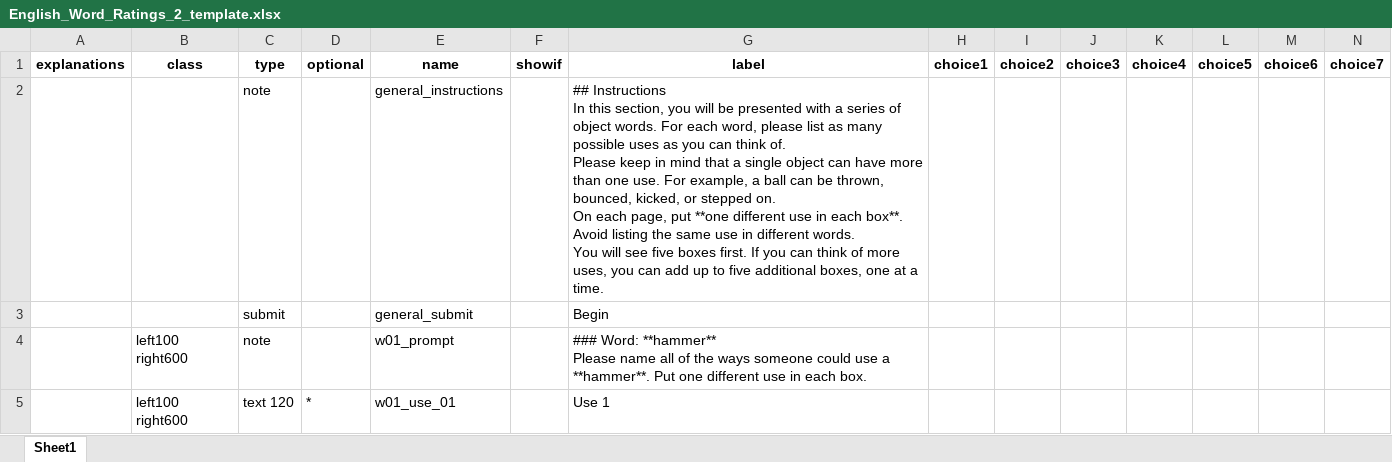
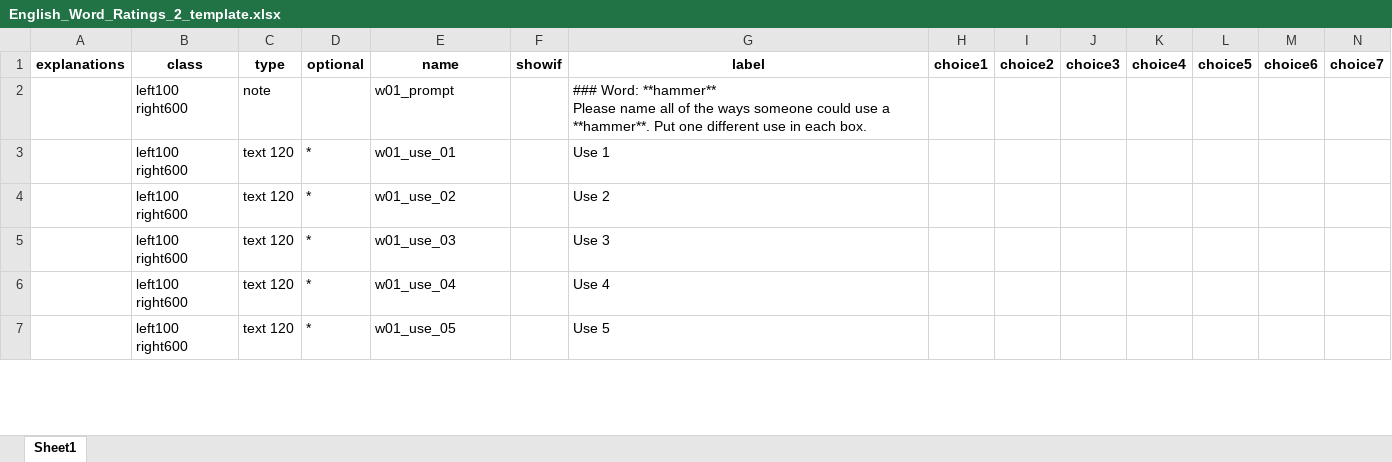
Before and after one commit to many-languages/ManyUses, an Excel workbook: 02-Task/English/English_Word_Ratings_2_template.xlsx, sheet Sheet1, drawn as a sheet; only a part is shown; the shorter side is filled out with more unchanged rows; values as stored, in another font and other column widths than the file's, no borders; rows hold the shown columns only; ↵ is a line break in a cell; the diff names each change by its address in the sheet, - before the commit and + after, or states it on an @@ line.

```diff
--- a/02-Task/English/English_Word_Ratings_2_template.xlsx (sheet Sheet1)
+++ b/02-Task/English/English_Word_Ratings_2_template.xlsx (sheet Sheet1)
-row 2:  |  | note |  | general_instructions |  | ## Instructions ↵ In this section, you will be presented with a series of object words. For each word, please list as many possible uses as you can think of. ↵ Please keep in mind that a single object can have more than one use. For example, a ball can be thrown, bounced, kicked, or stepped on. ↵ On each page, put **one different use in each box**. Avoid listing the same use in different words. ↵ You will see five boxes first. If you can think of more uses, you can add up to five additional boxes, one at a time.
-row 3:  |  | submit |  | general_submit |  | Begin
```
Also changed, not shown: 02-Task/English/English_Word_Ratings.xlsx, 02-Task/English/English_Word_Ratings_2.xlsx, 6 other files.
